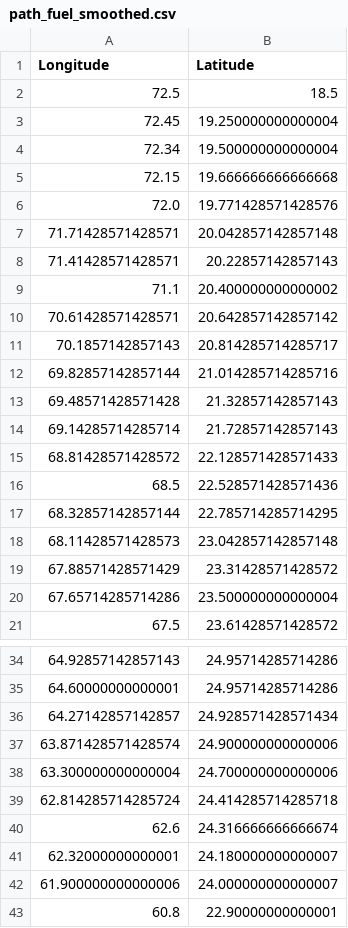
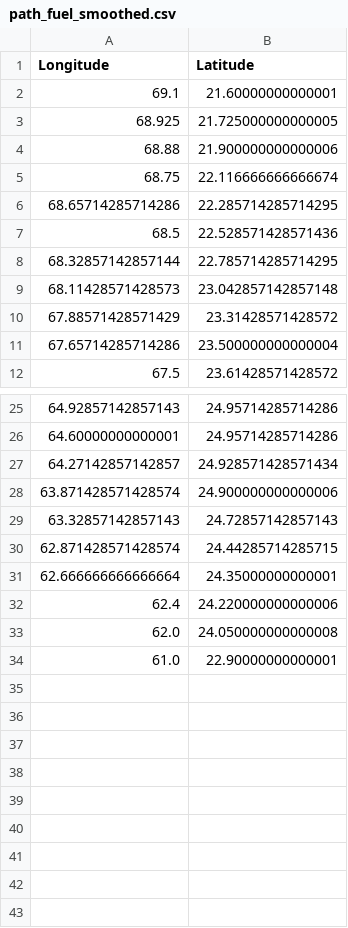
Before and after one commit to gaurang1267/SamudraPath, a CSV file: samudrapath/public/path_fuel_smoothed.csv, drawn as a sheet; only a part is shown, gaps mark what is left out.

```diff
--- a/samudrapath/public/path_fuel_smoothed.csv
+++ b/samudrapath/public/path_fuel_smoothed.csv
@@ -1,16 +1,7 @@
 Longitude,Latitude
-72.5,18.5
-72.45,19.250000000000004
-72.34,19.500000000000004
-72.15,19.666666666666668
-72.0,19.771428571428576
-71.71428571428571,20.042857142857148
-71.41428571428571,20.22857142857143
-71.1,20.400000000000002
-70.61428571428571,20.642857142857142
-70.1857142857143,20.814285714285717
-69.82857142857144,21.014285714285716
-69.48571428571428,21.32857142857143
-69.14285714285714,21.72857142857143
-68.81428571428572,22.128571428571433
+69.1,21.60000000000001
+68.925,21.725000000000005
+68.88,21.900000000000006
+68.75,22.116666666666674
+68.65714285714286,22.285714285714295
 68.5,22.528571428571436
@@ -37,7 +28,7 @@ Longitude,Latitude
 63.871428571428574,24.900000000000006
-63.300000000000004,24.700000000000006
-62.814285714285724,24.414285714285718
-62.6,24.316666666666674
-62.32000000000001,24.180000000000007
-61.900000000000006,24.000000000000007
-60.8,22.90000000000001
+63.32857142857143,24.72857142857143
+62.871428571428574,24.44285714285715
+62.666666666666664,24.35000000000001
+62.4,24.220000000000006
+62.0,24.050000000000008
+61.0,22.90000000000001
```
Also changed, not shown: backend/path_fuel.csv, backend/path_safe.csv, 19 other files.
